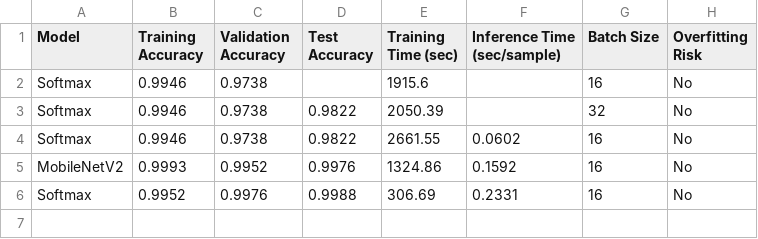
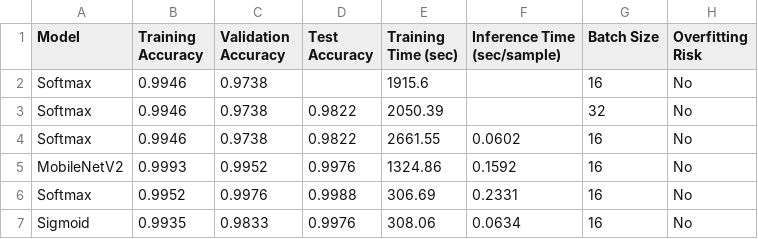
Before and after one commit to micmic210/mildew-detector, a CSV file: training_results.csv, drawn as a sheet; the diff names each change by its address in the sheet, - before the commit and + after, or states it on an @@ line.

Commit message:
Add results of trial 1 of Sigmoid

```diff
--- a/training_results.csv
+++ b/training_results.csv
+row 7: Sigmoid | 0.9935 | 0.9833 | 0.9976 | 308.06 | 0.0634 | 16 | No
```
Also changed, not shown: 12 other files.
